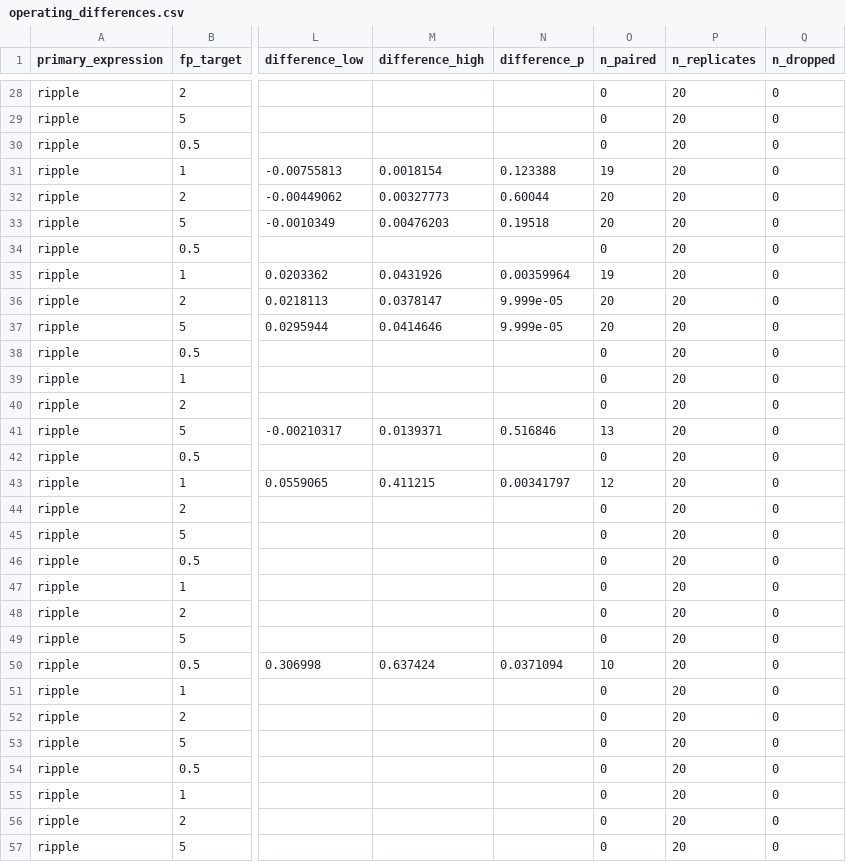
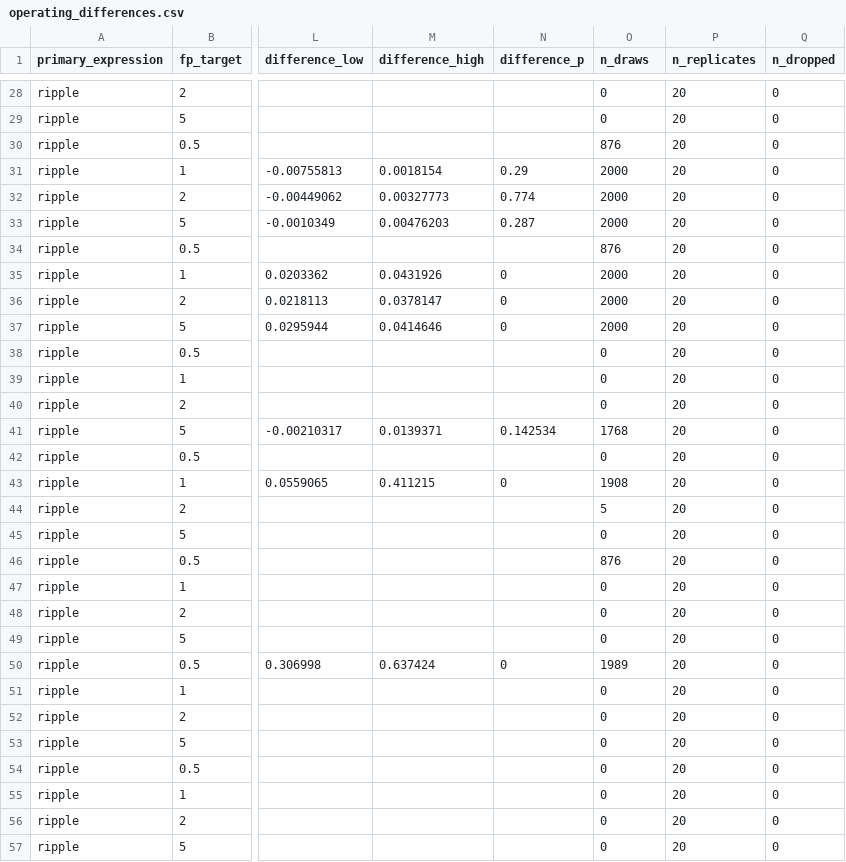
Before and after one commit to Eden-Kramer-Lab/ripple_detection, a CSV file: examples/benchmark/results/v1/operating_differences.csv, drawn as a sheet; only a part is shown, gaps mark what is left out; the diff covers the shown part only; the diff names each change by its address in the sheet, - before the commit and + after, or states it on an @@ line.

```diff
--- a/examples/benchmark/results/v1/operating_differences.csv
+++ b/examples/benchmark/results/v1/operating_differences.csv
-O1: n_paired
+O1: n_draws
-O30 (n_draws): 0
+O30 (n_draws): 876
-N31 (difference_p): 0.123388
+N31 (difference_p): 0.29
-O31 (n_draws): 19
+O31 (n_draws): 2000
-N32 (difference_p): 0.60044
+N32 (difference_p): 0.774
-O32:O33 (n_draws): 20
+O32:O33 (n_draws): 2000
-N33 (difference_p): 0.19518
+N33 (difference_p): 0.287
-O34 (n_draws): 0
+O34 (n_draws): 876
-N35 (difference_p): 0.00359964
+N35 (difference_p): 0
-O35 (n_draws): 19
+O35 (n_draws): 2000
-N36:N37 (difference_p): 9.999e-05
+N36:N37 (difference_p): 0
-O36:O37 (n_draws): 20
+O36:O37 (n_draws): 2000
-N41 (difference_p): 0.516846
+N41 (difference_p): 0.142534
-O41 (n_draws): 13
+O41 (n_draws): 1768
-N43 (difference_p): 0.00341797
+N43 (difference_p): 0
-O43 (n_draws): 12
+O43 (n_draws): 1908
-O44 (n_draws): 0
+O44 (n_draws): 5
-O46 (n_draws): 0
+O46 (n_draws): 876
-N50 (difference_p): 0.0371094
+N50 (difference_p): 0
-O50 (n_draws): 10
+O50 (n_draws): 1989
```
Also changed, not shown: 47 edited cells elsewhere in this file, examples/benchmark/results/v1/candidate_trends.csv, 2 other files.
